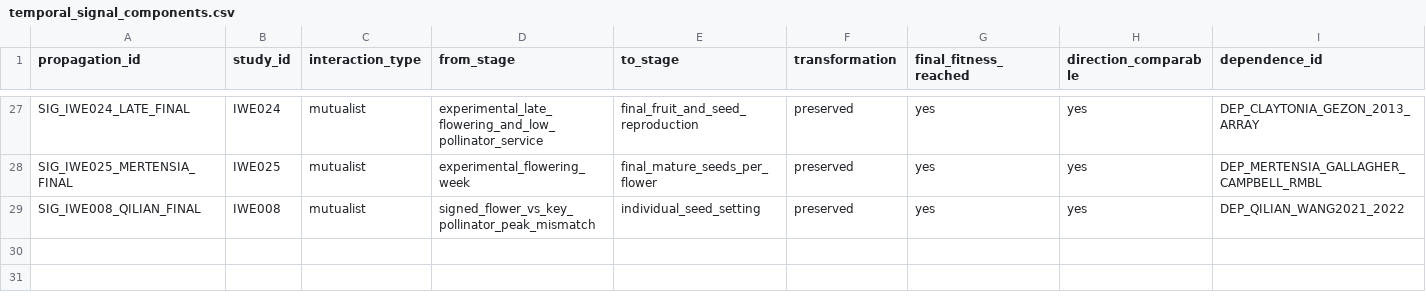
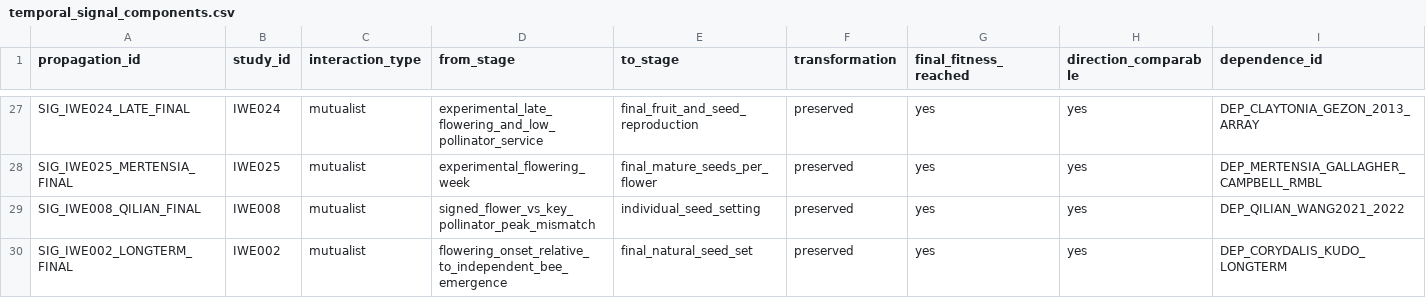
Before and after one commit to zuizui0223/iwe, a CSV file: data/registry/temporal_signal_components.csv, drawn as a sheet; only a part is shown, gaps mark what is left out; rows hold the shown columns only; the diff names each change by its address in the sheet, - before the commit and + after, or states it on an @@ line.

Commit message:
Register IWE002 preserved long-term propagation

```diff
--- a/data/registry/temporal_signal_components.csv
+++ b/data/registry/temporal_signal_components.csv
+row 30: SIG_IWE002_LONGTERM_FINAL | IWE002 | mutualist | flowering_onset_relative_to_independent_bee_emergence | final_natural_seed_set | preserved | yes | yes | DEP_CORYDALIS_KUDO_LONGTERM
```
